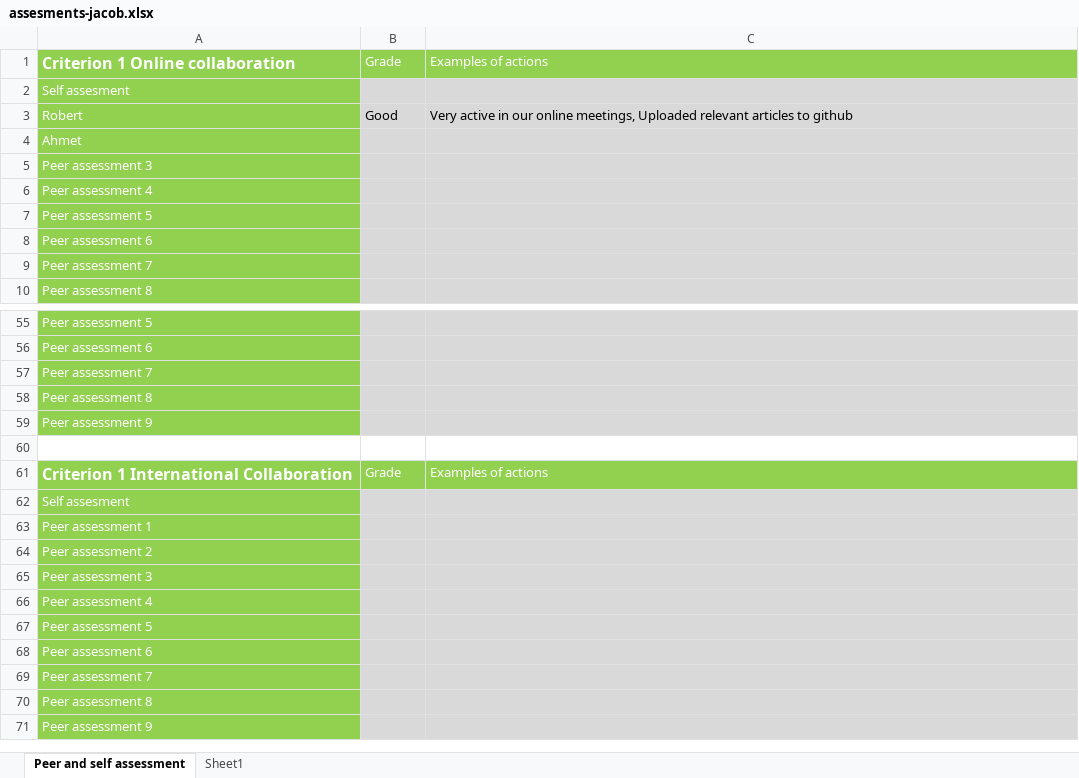
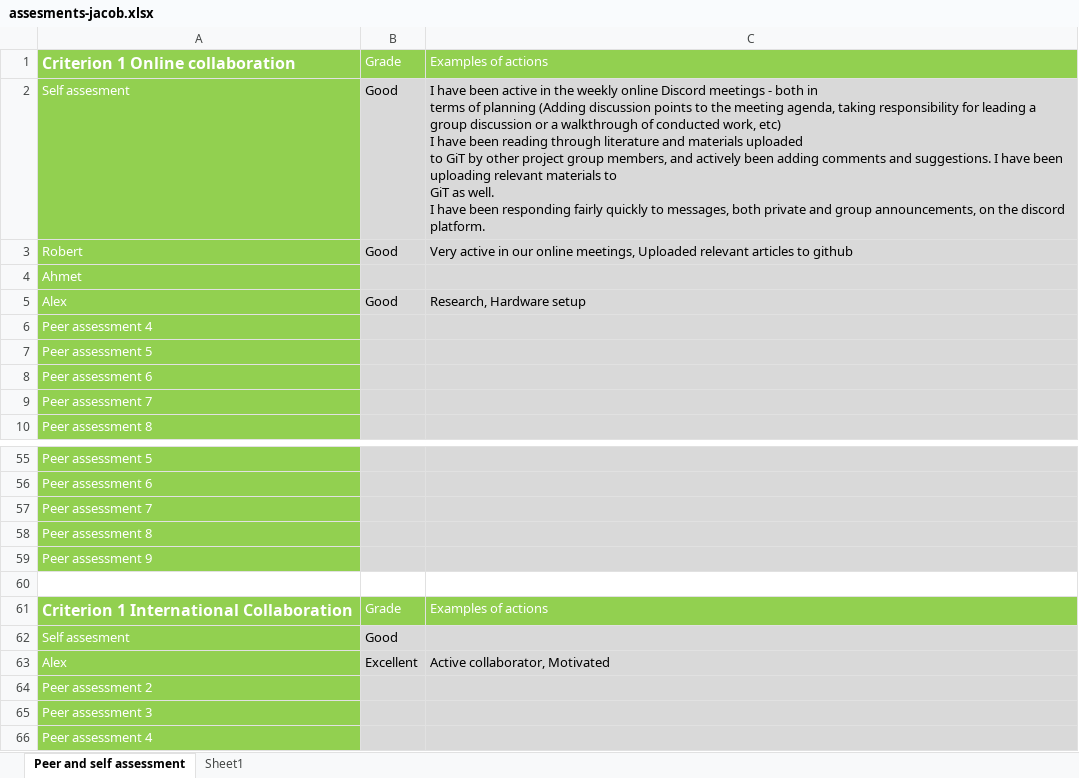
Before and after one commit to mrtrkmn/Honeyjar, an Excel workbook: files/assesments/firstround/assesments-jacob.xlsx, sheet Peer and self assessment, drawn as a sheet; only a part is shown, gaps mark what is left out; the shorter side is filled out with more unchanged rows; values as stored, in another font and other column widths than the file's, no borders; removed rows and columns are numbered as before the commit, all else as after; ↵ is a line break in a cell; the diff names each change by its address in the sheet, - before the commit and + after, or states it on an @@ line.

Commit message:
Added self assessment and comments from Alex

```diff
--- a/files/assesments/firstround/assesments-jacob.xlsx (sheet Peer and self assessment)
+++ b/files/assesments/firstround/assesments-jacob.xlsx (sheet Peer and self assessment)
-B2: (empty)
+B2: Good
-C2: (empty)
+C2: I have been active in the weekly online Discord meetings - both in ↵ terms of planning (Adding discussion points to the meeting agenda, taking responsibility for leading a group discussion or a walkthrough of conducted work, etc) ↵ I have been reading through literature and materials uploaded ↵ to GiT by other project group members, and actively been adding comments and suggestions. I have been uploading relevant materials to ↵ GiT as well. ↵ I have been responding fairly quickly to messages, both private and group announcements, on the discord platform.
-row 5: Peer assessment 3
+row 5: Alex | Good | Research, Hardware setup
-B62: (empty)
+B62: Good
-row 63: Peer assessment 1
+row 63: Alex | Excellent | Active collaborator, Motivated
```
